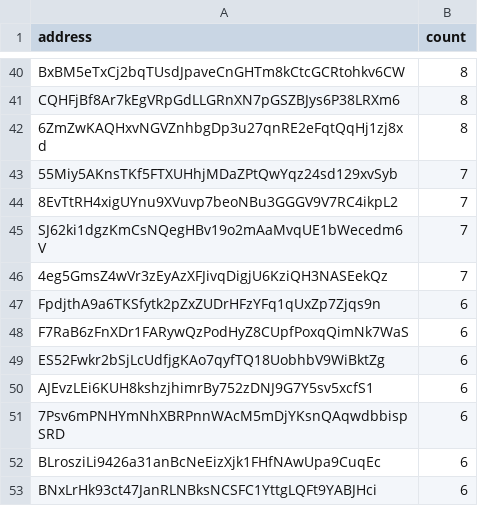
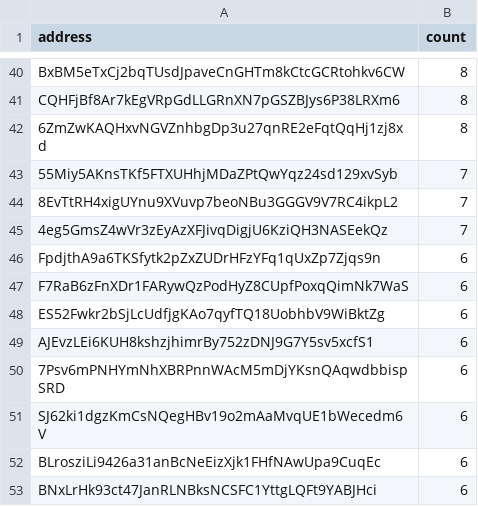
Before and after one commit to QuekzDev/snapshot, a CSV file: snapshot_legacy.csv, drawn as a sheet; only a part is shown, gaps mark what is left out; removed rows and columns are numbered as before the commit, all else as after; the diff names each change by its address in the sheet, - before the commit and + after, or states it on an @@ line.

```diff
--- a/snapshot_legacy.csv
+++ b/snapshot_legacy.csv
-row 45: SJ62ki1dgzKmCsNQegHBv19o2mAaMvqUE1bWecedm6V | 7
+row 51: SJ62ki1dgzKmCsNQegHBv19o2mAaMvqUE1bWecedm6V | 6
```
